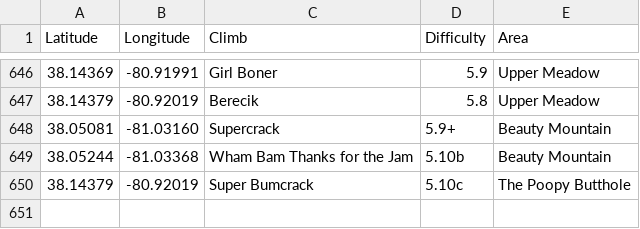
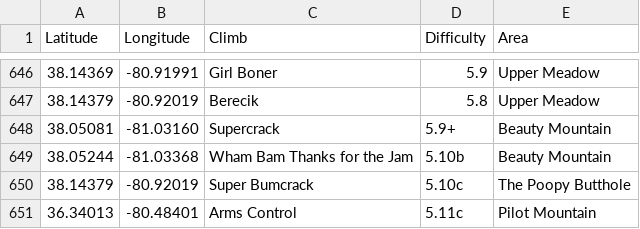
Before and after one commit to achiquit/websitejazzhands, a CSV file: climbing/data/climb-locs.csv, drawn as a sheet; only a part is shown, gaps mark what is left out; the diff names each change by its address in the sheet, - before the commit and + after, or states it on an @@ line.

```diff
--- a/climbing/data/climb-locs.csv
+++ b/climbing/data/climb-locs.csv
+row 651: 36.34013 | -80.48401 | Arms Control | 5.11c | Pilot Mountain
```
Also changed, not shown: climbing/data/all-ticks.csv, climbing/data/all-time-stats.csv, 5 other files.
